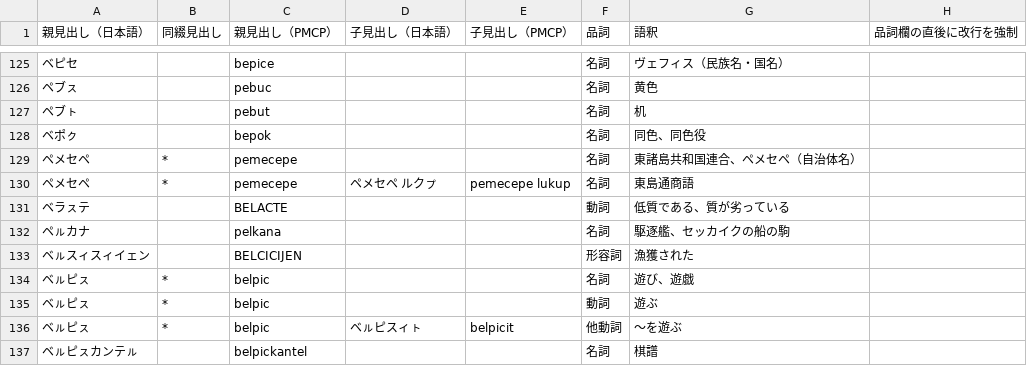
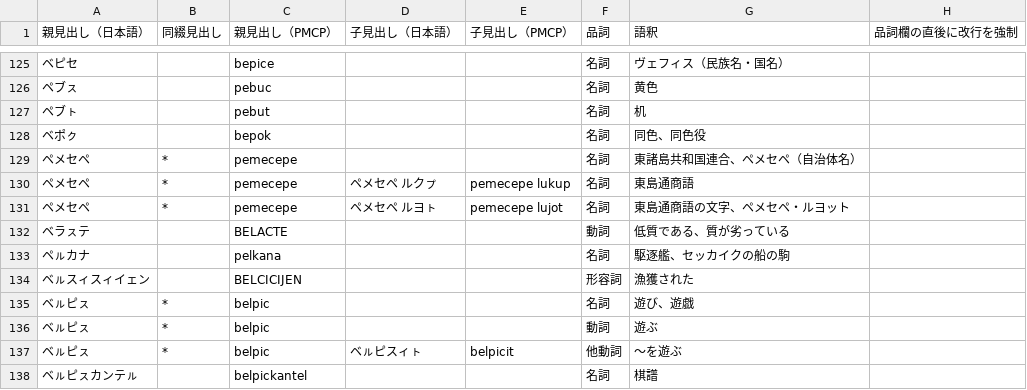
Before and after one commit to yasusho/linzklar_and_pmcp_paper_dictionary, a TSV file: EDIT_ME_ハ.tsv, drawn as a sheet; only a part is shown, gaps mark what is left out; the diff names each change by its address in the sheet, - before the commit and + after, or states it on an @@ line.

Commit message:
”pemecepe lujot" を立項して柱見出しを組む

```diff
--- a/EDIT_ME_ハ.tsv
+++ b/EDIT_ME_ハ.tsv
+row 131: ペメセペ | * | pemecepe | ペメセペ ルヨㇳ | pemecepe lujot | 名詞 | 東島通商語の文字、ペメセペ・ルヨット
```
Also changed, not shown: 3 other files.
